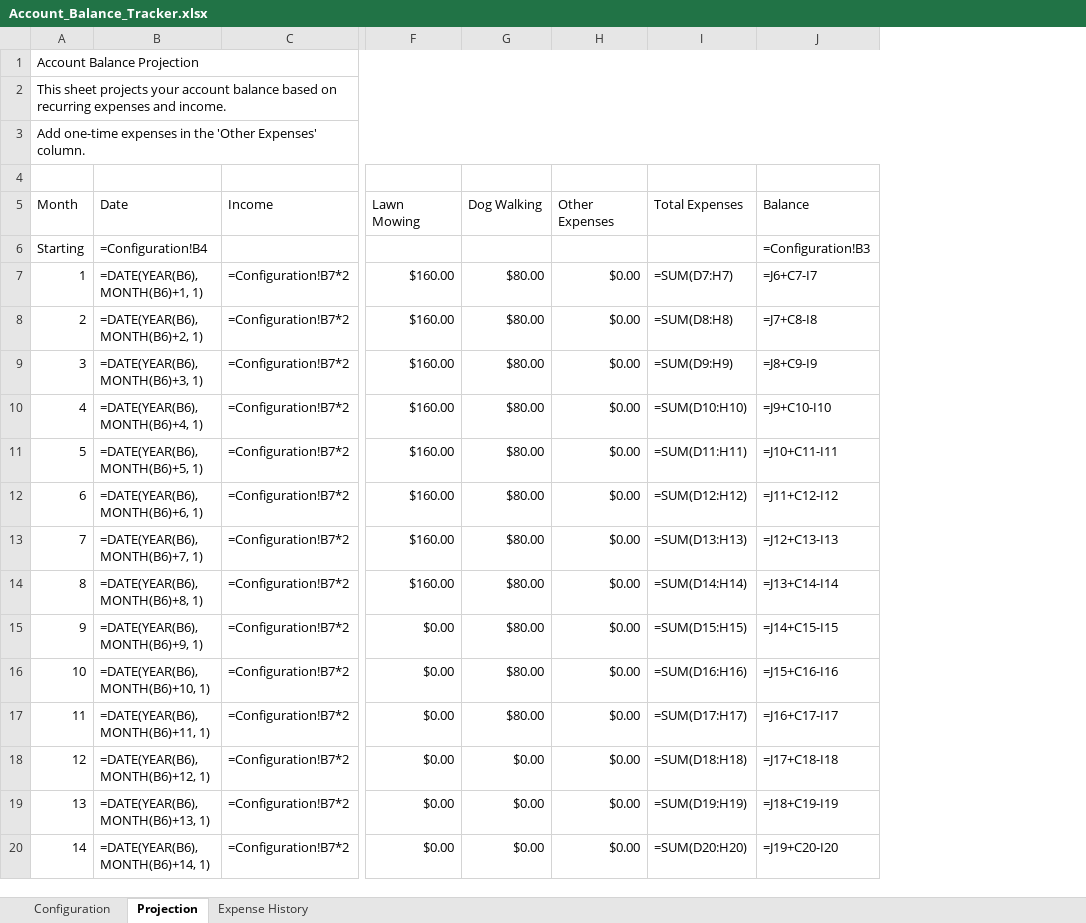
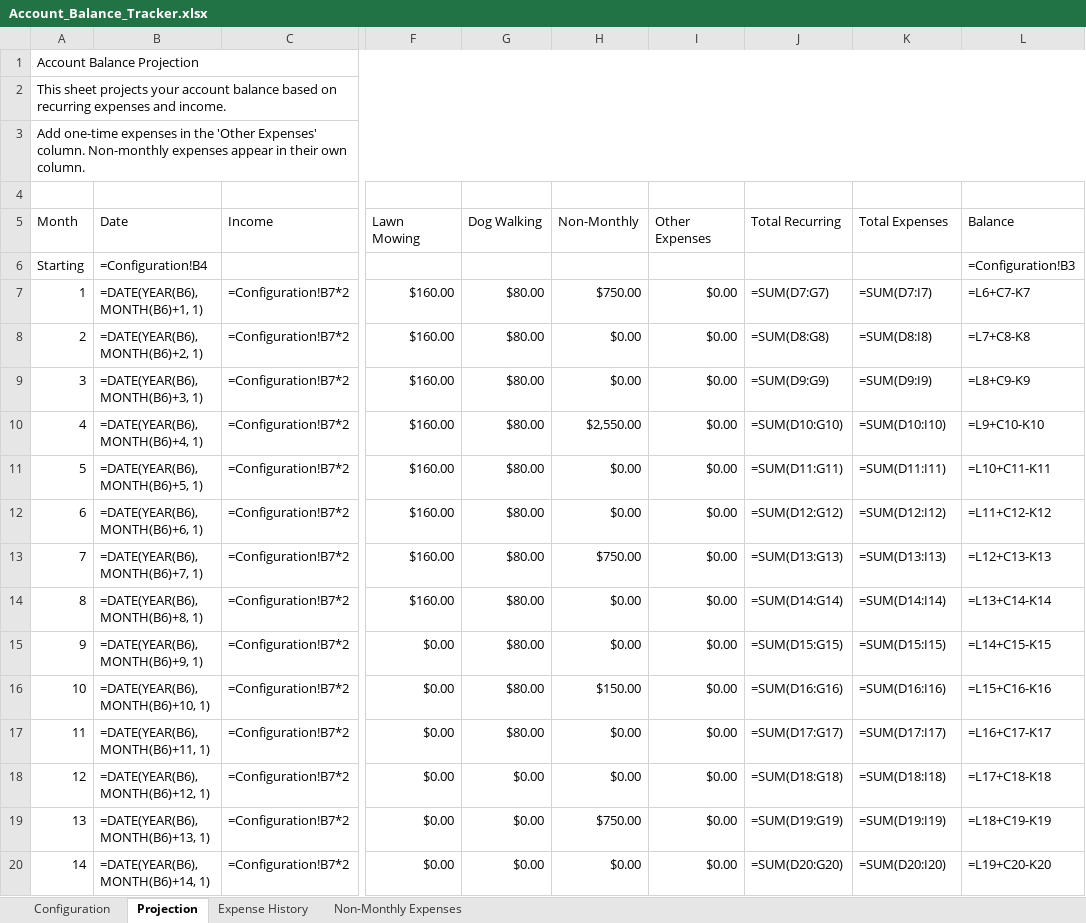
Before and after one commit to whitbeck/github-games, an Excel workbook: Account_Balance_Tracker.xlsx, sheet Projection, drawn as a sheet; only a part is shown, gaps mark what is left out; values as stored, in another font and other column widths than the file's, no cell formats; formulas without a stored value are shown as written; addresses are those after the commit; the diff covers the shown part only; the diff names each change by its address in the sheet, - before the commit and + after, or states it on an @@ line.

```diff
--- a/Account_Balance_Tracker.xlsx (sheet Projection)
+++ b/Account_Balance_Tracker.xlsx (sheet Projection)
+sheet tab: Non-Monthly Expenses
+column H (Non-Monthly), rows 7-20: $750.00 | $0.00 | $0.00 | $2,550.00 | $0.00 | $0.00 | $750.00 | $0.00 | $0.00 | $150.00 | $0.00 | $0.00 | $750.00 | $0.00
+column J (Total Recurring), rows 7-20: =SUM(D7:G7) | =SUM(D8:G8) | =SUM(D9:G9) | =SUM(D10:G10) | =SUM(D11:G11) | =SUM(D12:G12) | =SUM(D13:G13) | =SUM(D14:G14) | =SUM(D15:G15) | =SUM(D16:G16) | =SUM(D17:G17) | =SUM(D18:G18) | =SUM(D19:G19) | =SUM(D20:G20)
@@ column A (Month) renumbered between rows 3 and 47 @@
-K7 (Total Expenses): =SUM(D7:H7)
+K7 (Total Expenses): =SUM(D7:I7)
-L7 (Balance): =J6+C7-I7
+L7 (Balance): =L6+C7-K7
-K8 (Total Expenses): =SUM(D8:H8)
+K8 (Total Expenses): =SUM(D8:I8)
-L8 (Balance): =J7+C8-I8
+L8 (Balance): =L7+C8-K8
-K9 (Total Expenses): =SUM(D9:H9)
+K9 (Total Expenses): =SUM(D9:I9)
-L9 (Balance): =J8+C9-I9
+L9 (Balance): =L8+C9-K9
-K10 (Total Expenses): =SUM(D10:H10)
+K10 (Total Expenses): =SUM(D10:I10)
-L10 (Balance): =J9+C10-I10
+L10 (Balance): =L9+C10-K10
-K11 (Total Expenses): =SUM(D11:H11)
+K11 (Total Expenses): =SUM(D11:I11)
-L11 (Balance): =J10+C11-I11
+L11 (Balance): =L10+C11-K11
-K12 (Total Expenses): =SUM(D12:H12)
+K12 (Total Expenses): =SUM(D12:I12)
-L12 (Balance): =J11+C12-I12
+L12 (Balance): =L11+C12-K12
-K13 (Total Expenses): =SUM(D13:H13)
+K13 (Total Expenses): =SUM(D13:I13)
-L13 (Balance): =J12+C13-I13
+L13 (Balance): =L12+C13-K13
-K14 (Total Expenses): =SUM(D14:H14)
+K14 (Total Expenses): =SUM(D14:I14)
-L14 (Balance): =J13+C14-I14
+L14 (Balance): =L13+C14-K14
-K15 (Total Expenses): =SUM(D15:H15)
+K15 (Total Expenses): =SUM(D15:I15)
-L15 (Balance): =J14+C15-I15
+L15 (Balance): =L14+C15-K15
-K16 (Total Expenses): =SUM(D16:H16)
+K16 (Total Expenses): =SUM(D16:I16)
-L16 (Balance): =J15+C16-I16
+L16 (Balance): =L15+C16-K16
-K17 (Total Expenses): =SUM(D17:H17)
+K17 (Total Expenses): =SUM(D17:I17)
-L17 (Balance): =J16+C17-I17
+L17 (Balance): =L16+C17-K17
-K18 (Total Expenses): =SUM(D18:H18)
+K18 (Total Expenses): =SUM(D18:I18)
-L18 (Balance): =J17+C18-I18
+L18 (Balance): =L17+C18-K18
-K19 (Total Expenses): =SUM(D19:H19)
+K19 (Total Expenses): =SUM(D19:I19)
-L19 (Balance): =J18+C19-I19
+L19 (Balance): =L18+C19-K19
-K20 (Total Expenses): =SUM(D20:H20)
+K20 (Total Expenses): =SUM(D20:I20)
-L20 (Balance): =J19+C20-I20
+L20 (Balance): =L19+C20-K20
```
Also changed, not shown: 15 added rows and 20 edited cells elsewhere in this sheet, cell formats, 2 other files.
